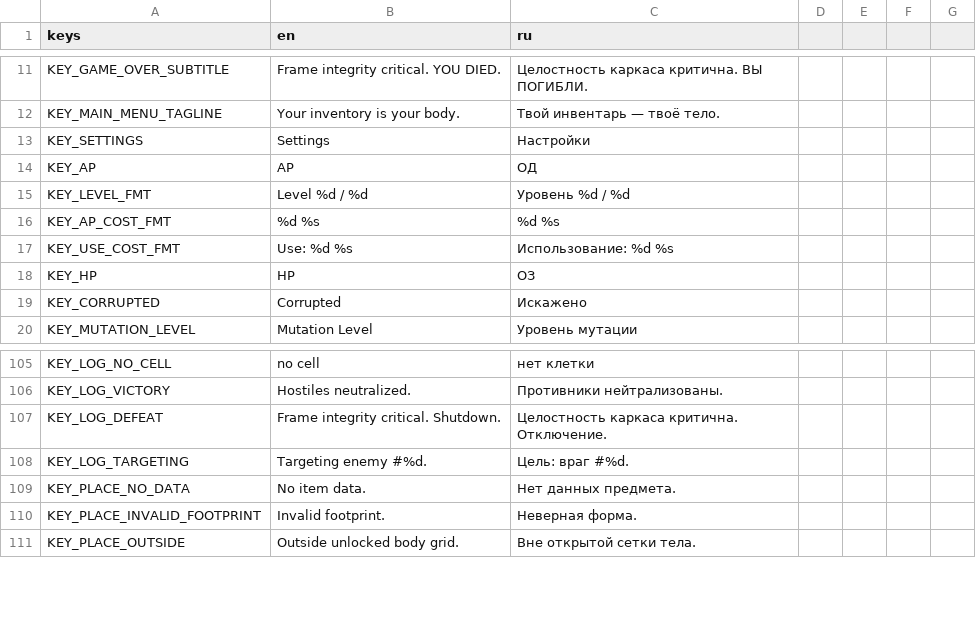
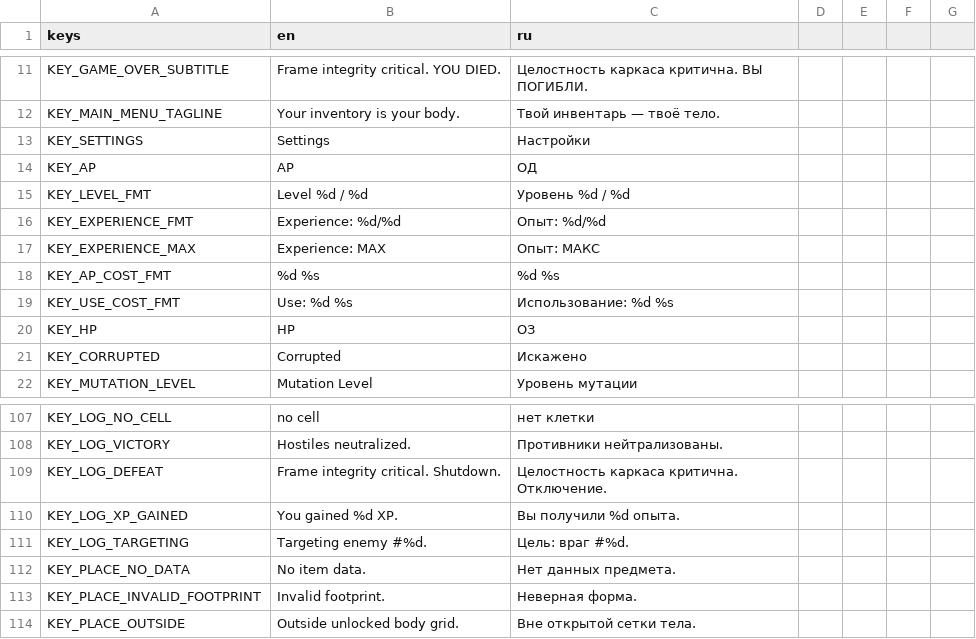
Before and after one commit to vtyurin89/framewrack_v1, a CSV file: translations/translations.csv, drawn as a sheet; only a part is shown, gaps mark what is left out; the diff names each change by its address in the sheet, - before the commit and + after, or states it on an @@ line.

```diff
--- a/translations/translations.csv
+++ b/translations/translations.csv
+row 16: KEY_EXPERIENCE_FMT | Experience: %d/%d | Опыт: %d/%d
+row 17: KEY_EXPERIENCE_MAX | Experience: MAX | Опыт: МАКС
+row 110: KEY_LOG_XP_GAINED | You gained %d XP. | Вы получили %d опыта.
```
Also changed, not shown: 6 other files.
